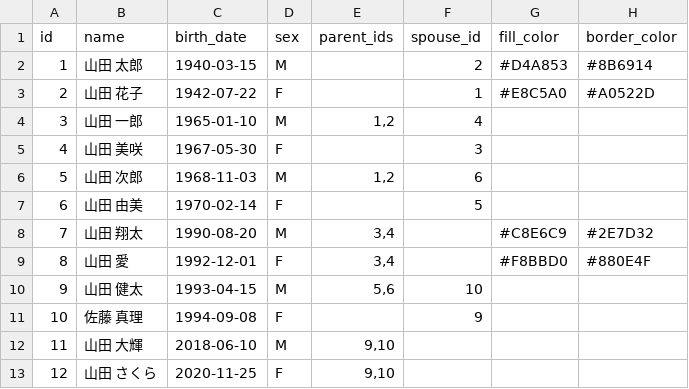
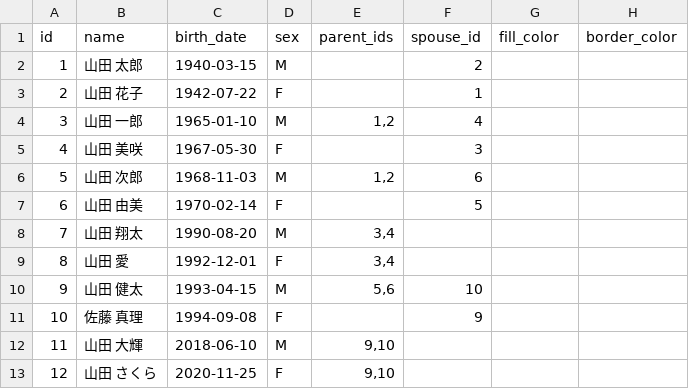
Before and after one commit to TShibano/family-tree, a CSV file: examples/sample.csv, drawn as a sheet.

```diff
--- a/examples/sample.csv
+++ b/examples/sample.csv
@@ -1,4 +1,4 @@
 id,name,birth_date,sex,parent_ids,spouse_id,fill_color,border_color
-1,山田 太郎,1940-03-15,M,,2,#D4A853,#8B6914
-2,山田 花子,1942-07-22,F,,1,#E8C5A0,#A0522D
+1,山田 太郎,1940-03-15,M,,2,,
+2,山田 花子,1942-07-22,F,,1,,
 3,山田 一郎,1965-01-10,M,"1,2",4,,
@@ -7,4 +7,4 @@ id,name,birth_date,sex,parent_ids,spouse_id,fill_color,border_color
 6,山田 由美,1970-02-14,F,,5,,
-7,山田 翔太,1990-08-20,M,"3,4",,#C8E6C9,#2E7D32
-8,山田 愛,1992-12-01,F,"3,4",,#F8BBD0,#880E4F
+7,山田 翔太,1990-08-20,M,"3,4",,,
+8,山田 愛,1992-12-01,F,"3,4",,,
 9,山田 健太,1993-04-15,M,"5,6",10,,
```
Also changed, not shown: 3 other files.
